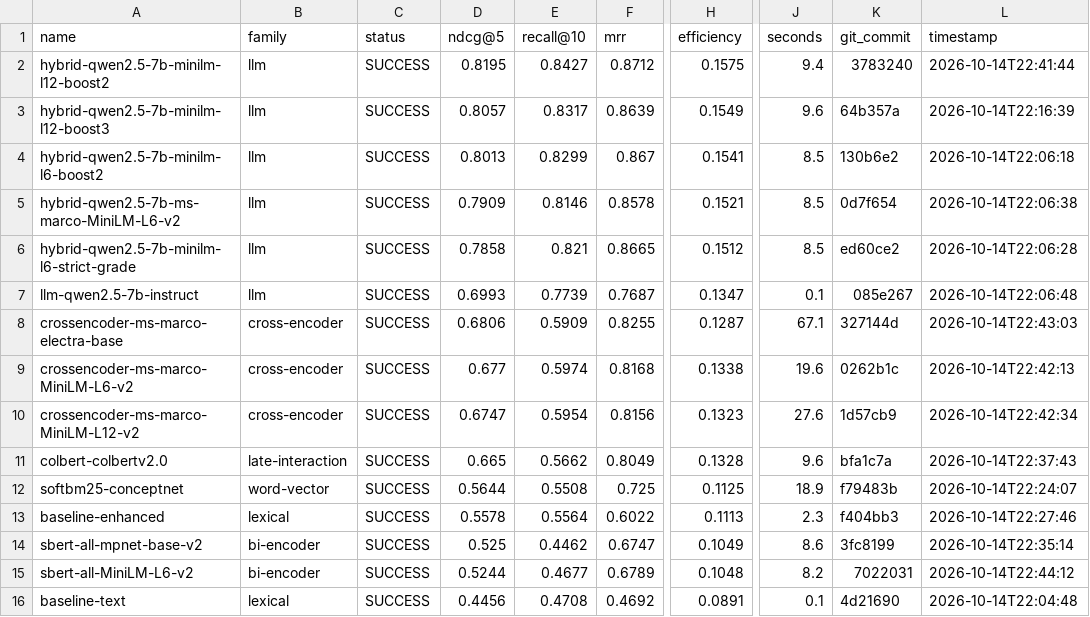
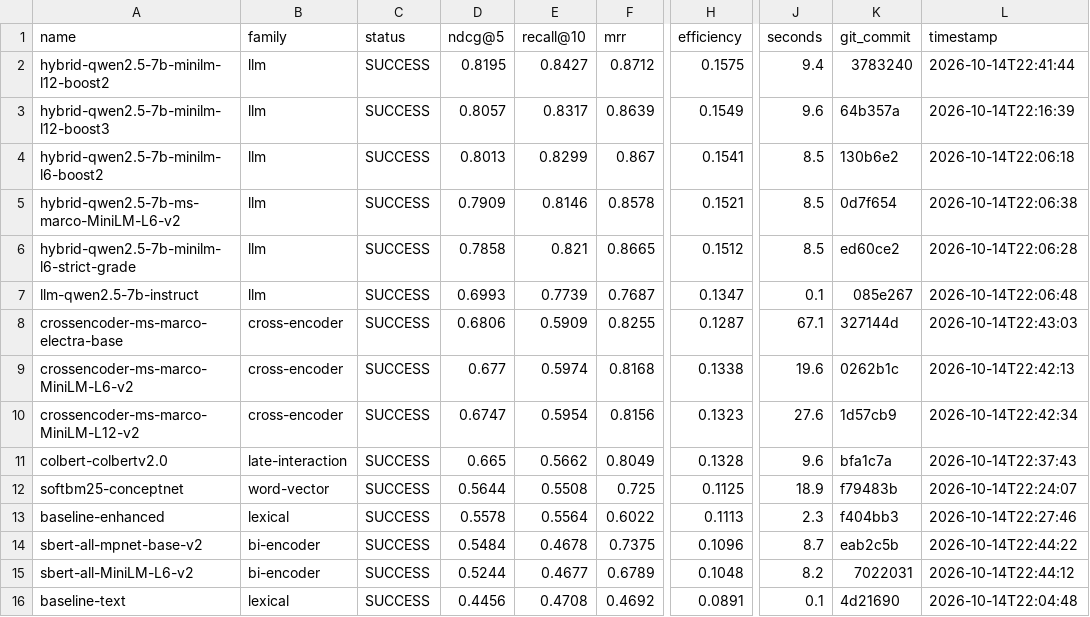
Before and after one commit to ahsank/restaurant-search, a CSV file: research/agent/summary.csv, drawn as a sheet; only a part is shown, gaps mark what is left out; the diff names each change by its address in the sheet, - before the commit and + after, or states it on an @@ line.

Commit message:
Agent iter 45: run_experiment sbert-all-mpnet-base-v2

```diff
--- a/research/agent/summary.csv
+++ b/research/agent/summary.csv
-D14 (ndcg@5): 0.525
+D14 (ndcg@5): 0.5484
-E14 (recall@10): 0.4462
+E14 (recall@10): 0.4678
-F14 (mrr): 0.6747
+F14 (mrr): 0.7375
-H14 (efficiency): 0.1049
+H14 (efficiency): 0.1096
-J14 (seconds): 8.6
+J14 (seconds): 8.7
-K14 (git_commit): 3fc8199
+K14 (git_commit): eab2c5b
-L14 (timestamp): 2026-10-14T22:35:14
+L14 (timestamp): 2026-10-14T22:44:22
```
Also changed, not shown: 5 other files.
